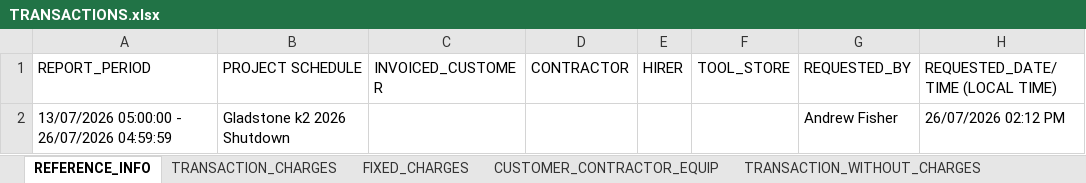
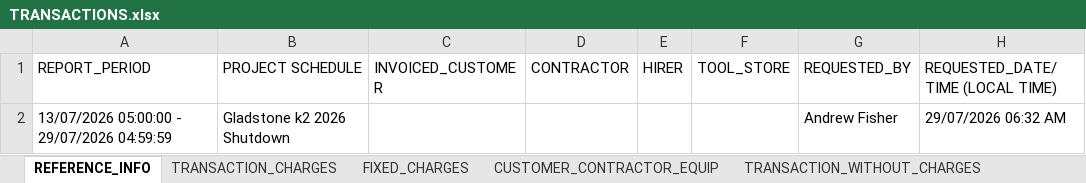
Before and after one commit to tatts29-svg/fish, an Excel workbook: 01_Reporting_Suite/TRANSACTIONS.xlsx, sheet REFERENCE_INFO, drawn as a sheet; values as stored, in another font and other column widths than the file's, no borders; the diff names each change by its address in the sheet, - before the commit and + after, or states it on an @@ line.

```diff
--- a/01_Reporting_Suite/TRANSACTIONS.xlsx (sheet REFERENCE_INFO)
+++ b/01_Reporting_Suite/TRANSACTIONS.xlsx (sheet REFERENCE_INFO)
-A2 (REPORT_PERIOD): 13/07/2026 05:00:00 - 26/07/2026 04:59:59
+A2 (REPORT_PERIOD): 13/07/2026 05:00:00 - 29/07/2026 04:59:59
-H2 (REQUESTED_DATE/TIME (LOCAL TIME)): 26/07/2026 02:12 PM
+H2 (REQUESTED_DATE/TIME (LOCAL TIME)): 29/07/2026 06:32 AM
```
Also changed, not shown: sheet TRANSACTION_CHARGES, sheet CUSTOMER_CONTRACTOR_EQUIP, 01_Reporting_Suite/DAILY_SUMMARY.xlsx, 01_Reporting_Suite/Data_SiteIQ/ON_HIRE.xlsx, 12 other files.
